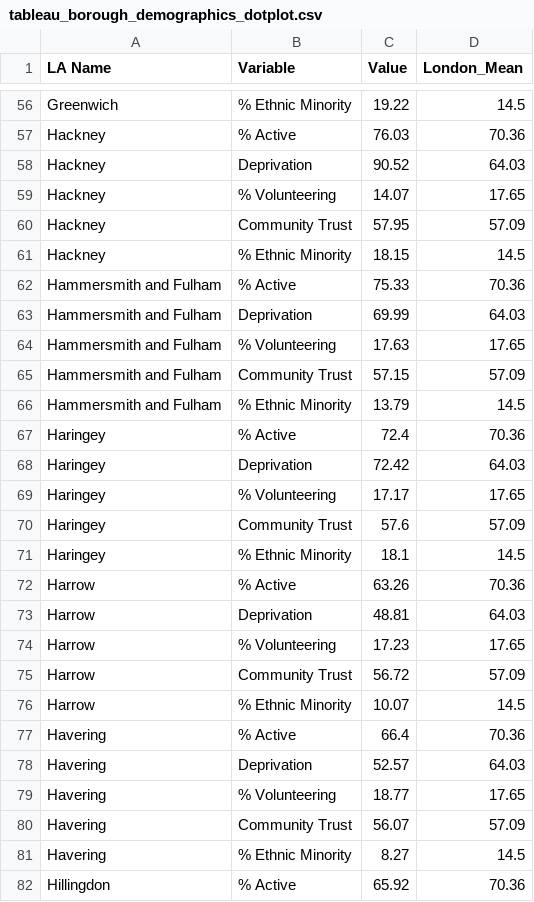
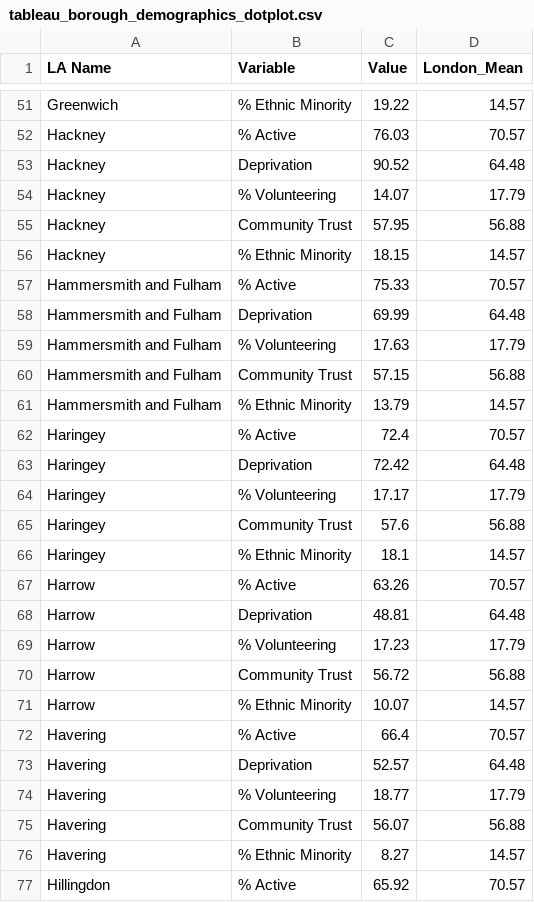
Before and after one commit to ferguswatson39/london_sport2, a CSV file: src/stream_3/forecasting/tableau_borough_demographics_dotplot.csv, drawn as a sheet; only a part is shown, gaps mark what is left out; addresses are those after the commit; the diff covers the shown part only; the diff names each change by its address in the sheet, - before the commit and + after, or states it on an @@ line.

Commit message:
KAN-116: Fix naming issue for tableau to remove city of london

```diff
--- a/src/stream_3/forecasting/tableau_borough_demographics_dotplot.csv
+++ b/src/stream_3/forecasting/tableau_borough_demographics_dotplot.csv
-D51 (London_Mean): 14.5
+D51 (London_Mean): 14.57
-D52 (London_Mean): 70.36
+D52 (London_Mean): 70.57
-D53 (London_Mean): 64.03
+D53 (London_Mean): 64.48
-D54 (London_Mean): 17.65
+D54 (London_Mean): 17.79
-D55 (London_Mean): 57.09
+D55 (London_Mean): 56.88
-D56 (London_Mean): 14.5
+D56 (London_Mean): 14.57
-D57 (London_Mean): 70.36
+D57 (London_Mean): 70.57
-D58 (London_Mean): 64.03
+D58 (London_Mean): 64.48
-D59 (London_Mean): 17.65
+D59 (London_Mean): 17.79
-D60 (London_Mean): 57.09
+D60 (London_Mean): 56.88
-D61 (London_Mean): 14.5
+D61 (London_Mean): 14.57
-D62 (London_Mean): 70.36
+D62 (London_Mean): 70.57
-D63 (London_Mean): 64.03
+D63 (London_Mean): 64.48
-D64 (London_Mean): 17.65
+D64 (London_Mean): 17.79
-D65 (London_Mean): 57.09
+D65 (London_Mean): 56.88
-D66 (London_Mean): 14.5
+D66 (London_Mean): 14.57
-D67 (London_Mean): 70.36
+D67 (London_Mean): 70.57
-D68 (London_Mean): 64.03
+D68 (London_Mean): 64.48
-D69 (London_Mean): 17.65
+D69 (London_Mean): 17.79
-D70 (London_Mean): 57.09
+D70 (London_Mean): 56.88
-D71 (London_Mean): 14.5
+D71 (London_Mean): 14.57
-D72 (London_Mean): 70.36
+D72 (London_Mean): 70.57
-D73 (London_Mean): 64.03
+D73 (London_Mean): 64.48
-D74 (London_Mean): 17.65
+D74 (London_Mean): 17.79
-D75 (London_Mean): 57.09
+D75 (London_Mean): 56.88
-D76 (London_Mean): 14.5
+D76 (London_Mean): 14.57
-D77 (London_Mean): 70.36
+D77 (London_Mean): 70.57
```
Also changed, not shown: 5 removed rows and 133 edited cells elsewhere in this file, src/stream_3/forecasting/tableau_cluster_demographics_dotplot.csv.
